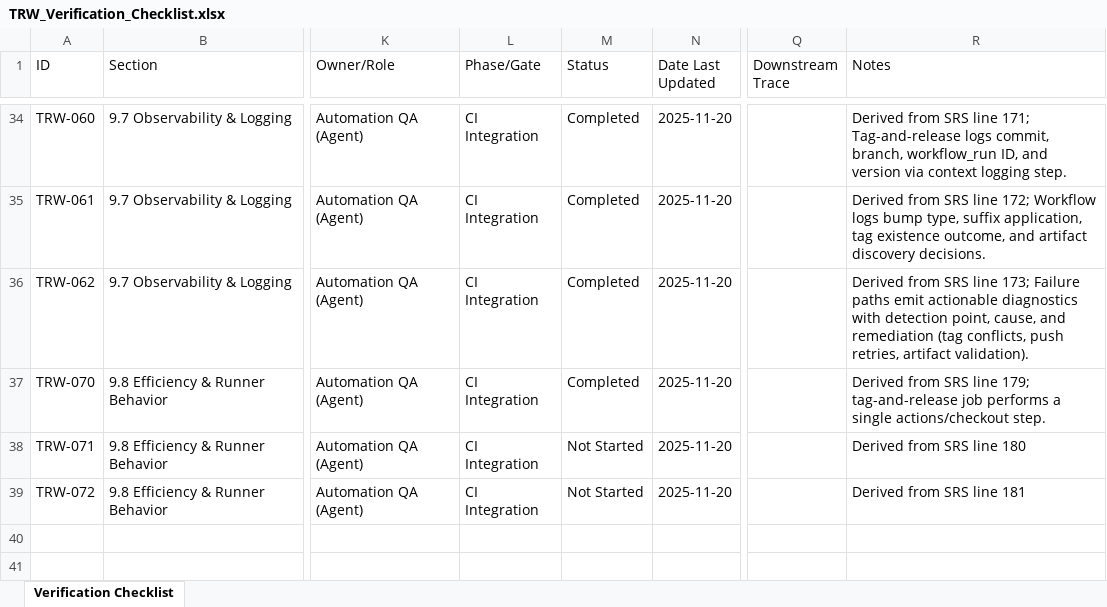
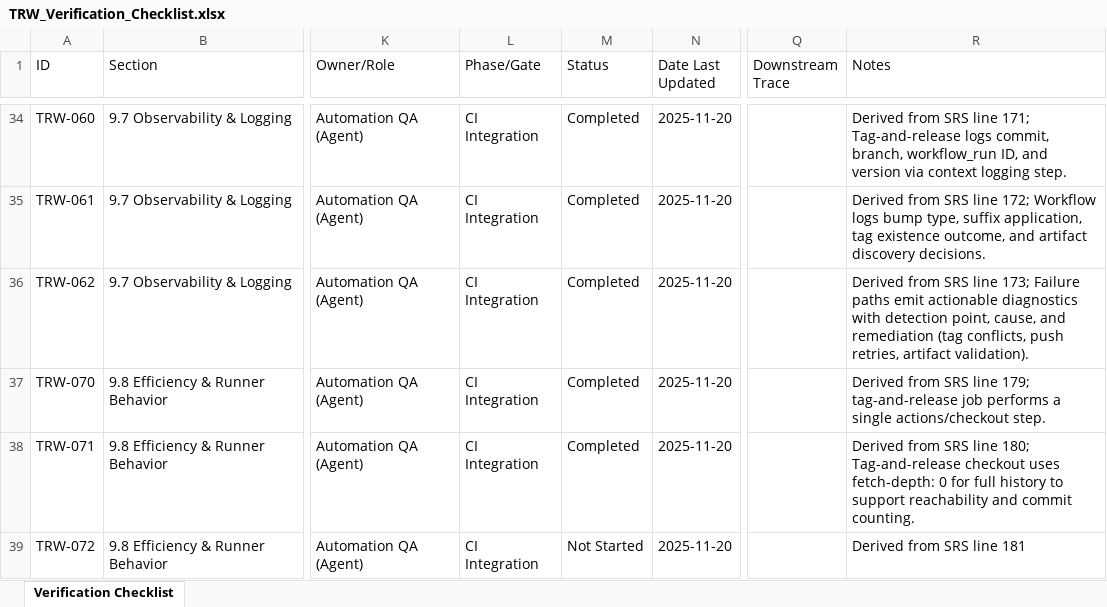
Before and after one commit to LabVIEW-Community-CI-CD/labview-icon-editor-sandbox, an Excel workbook: docs/requirements/TRW_Verification_Checklist.xlsx, sheet Verification Checklist, drawn as a sheet; only a part is shown, gaps mark what is left out; values as stored, in another font and other column widths than the file's, no borders; the diff names each change by its address in the sheet, - before the commit and + after, or states it on an @@ line.

```diff
--- a/docs/requirements/TRW_Verification_Checklist.xlsx (sheet Verification Checklist)
+++ b/docs/requirements/TRW_Verification_Checklist.xlsx (sheet Verification Checklist)
-M38 (Status): Not Started
+M38 (Status): Completed
-R38 (Notes): …SRS line 180
+R38 (Notes): …SRS line 180; Tag-and-release checkout uses fetch-depth: 0 for full history to support reachability and commit counting.
```
Also changed, not shown: 2 other files.
